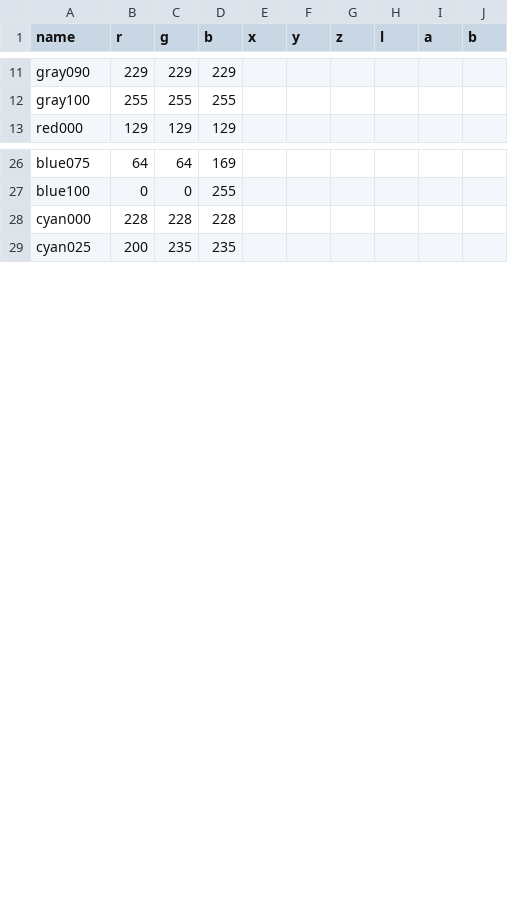
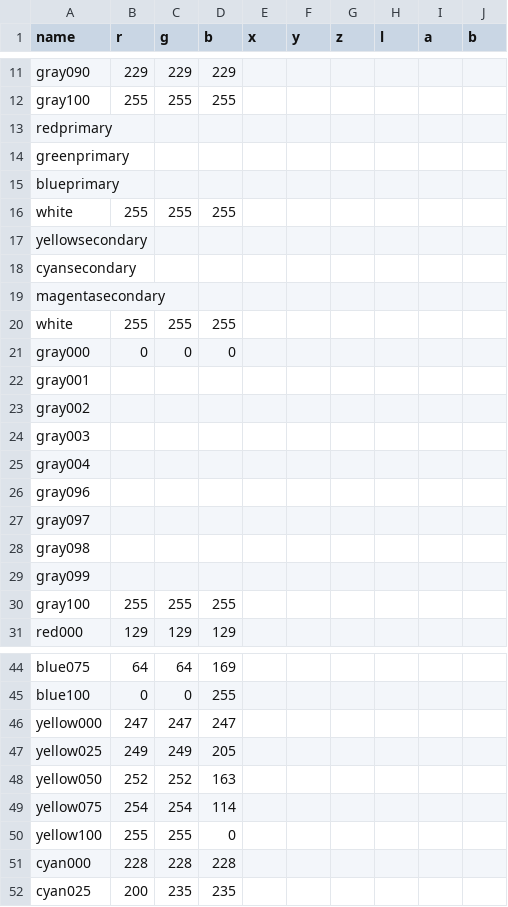
Before and after one commit to danmons/240pTestSuite_HCFR, a CSV file: csv/hcfr_palsecam_d65_bt1886.csv, drawn as a sheet; only a part is shown, gaps mark what is left out; the diff names each change by its address in the sheet, - before the commit and + after, or states it on an @@ line.

```diff
--- a/csv/hcfr_palsecam_d65_bt1886.csv
+++ b/csv/hcfr_palsecam_d65_bt1886.csv
+row 13: redprimary
+row 14: greenprimary
+row 15: blueprimary
+row 16: white | 255 | 255 | 255
+row 17: yellowsecondary
+row 18: cyansecondary
+row 19: magentasecondary
+row 20: white | 255 | 255 | 255
+row 21: gray000 | 0 | 0 | 0
+row 22: gray001
+row 23: gray002
+row 24: gray003
+row 25: gray004
+row 26: gray096
+row 27: gray097
+row 28: gray098
+row 29: gray099
+row 30: gray100 | 255 | 255 | 255
@@ row 38 moved to row 46: yellow000 @@
@@ row 39 moved to row 47: yellow025 @@
@@ row 40 moved to row 48: yellow050 @@
@@ row 41 moved to row 49: yellow075 @@
@@ row 42 moved to row 50: yellow100 @@
```
Also changed, not shown: csv/hcfr_palsecam_d93_bt1886.csv, csv/hcfr_rec601_d93_bt1886.csv, 2 other files.
